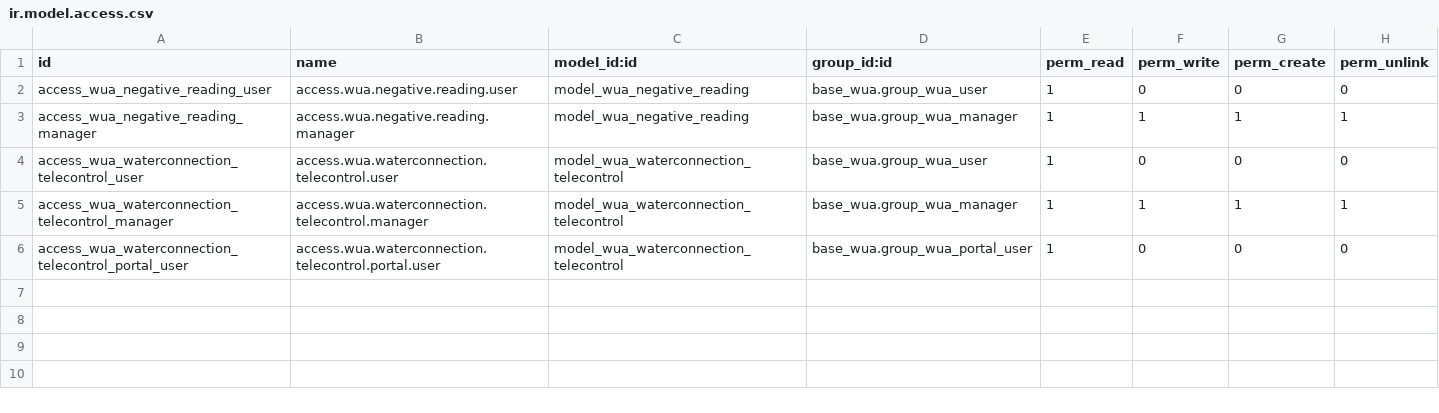
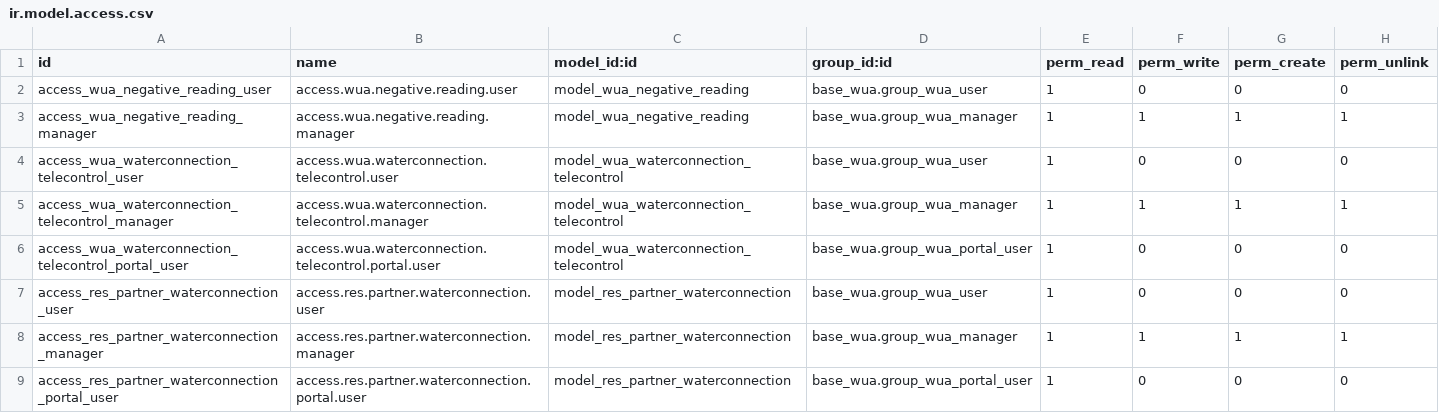
Before and after one commit to MovalAgroingenieria/wua, a CSV file: base_wua_remotecontrol_rest/security/ir.model.access.csv, drawn as a sheet.

Commit message:
[UPD] base_wua_remotecontrol_rest: Created res_partner_waterconnection view.

```diff
--- a/base_wua_remotecontrol_rest/security/ir.model.access.csv
+++ b/base_wua_remotecontrol_rest/security/ir.model.access.csv
@@ -6 +6,4 @@ access_wua_waterconnection_telecontrol_manager,access.wua.waterconnection.teleco
 access_wua_waterconnection_telecontrol_portal_user,access.wua.waterconnection.telecontrol.portal.user,model_wua_waterconnection_telecontrol,base_wua.group_wua_portal_user,1,0,0,0
+access_res_partner_waterconnection_user,access.res.partner.waterconnection.user,model_res_partner_waterconnection,base_wua.group_wua_user,1,0,0,0
+access_res_partner_waterconnection_manager,access.res.partner.waterconnection.manager,model_res_partner_waterconnection,base_wua.group_wua_manager,1,1,1,1
+access_res_partner_waterconnection_portal_user,access.res.partner.waterconnection.portal.user,model_res_partner_waterconnection,base_wua.group_wua_portal_user,1,0,0,0
```
Also changed, not shown: 4 other files.
